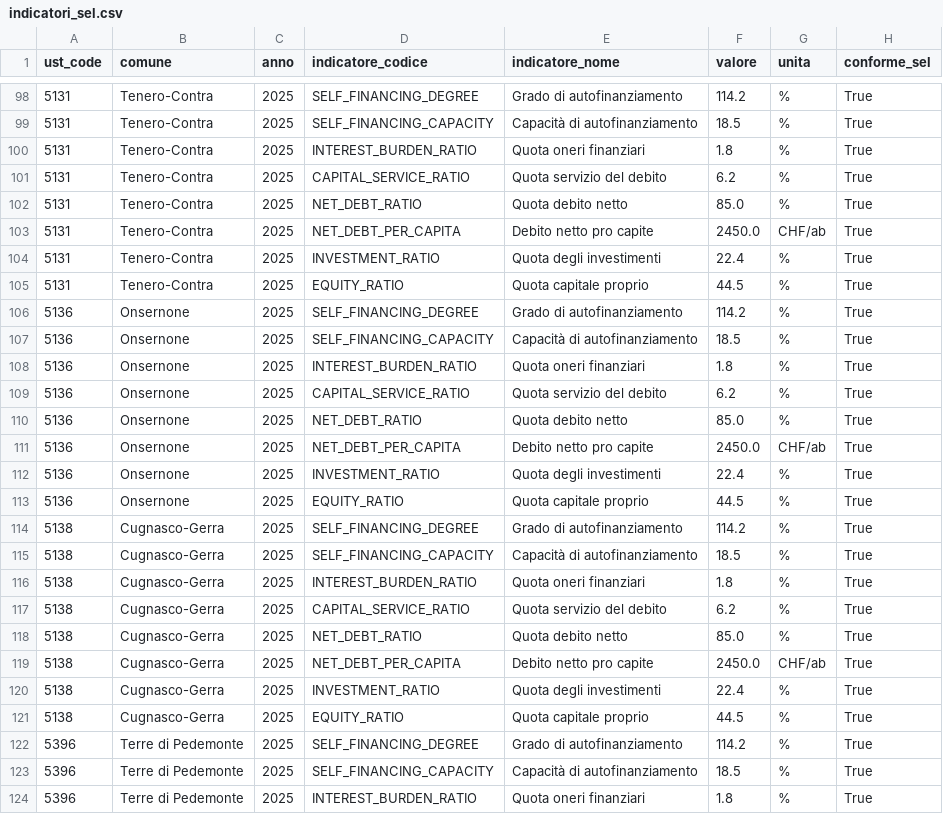
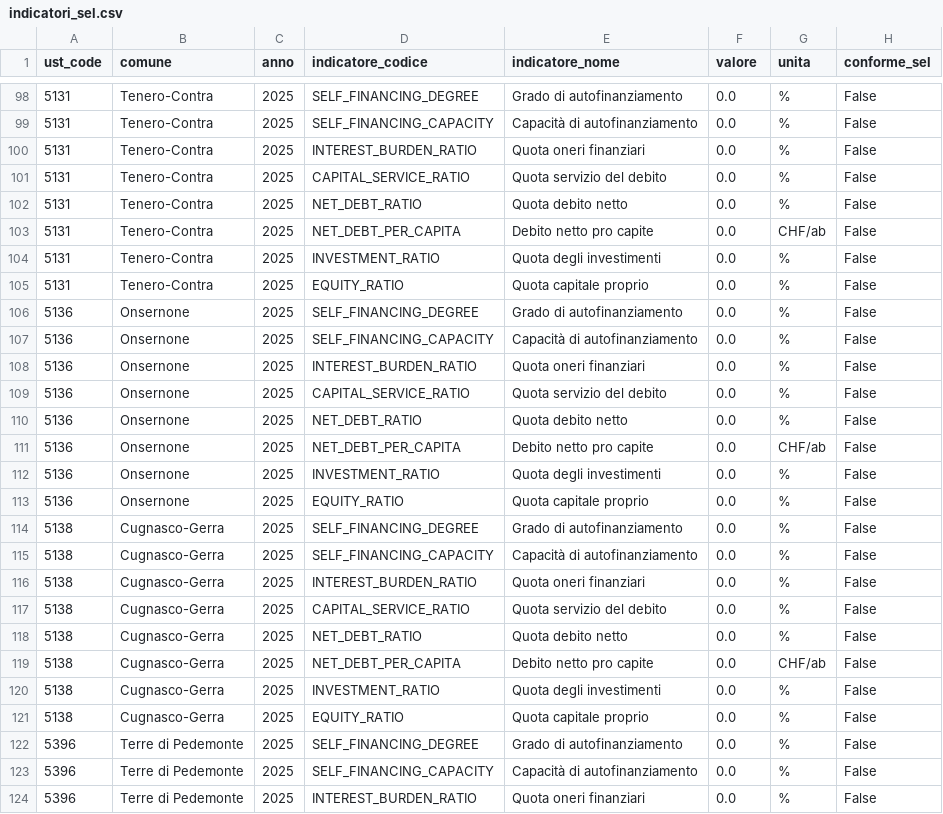
Before and after one commit to Toroinpiedi97/ofcl-locarnese, a CSV file: web/public/data/opendata/indicatori_sel.csv, drawn as a sheet; only a part is shown, gaps mark what is left out; the diff covers the shown part only.

```diff
--- a/web/public/data/opendata/indicatori_sel.csv
+++ b/web/public/data/opendata/indicatori_sel.csv
@@ -98,27 +98,27 @@ ust_code,comune,anno,indicatore_codice,indicatore_nome,valore,unita,conforme_sel
-5131,Tenero-Contra,2025,SELF_FINANCING_DEGREE,Grado di autofinanziamento,114.2,%,True
-5131,Tenero-Contra,2025,SELF_FINANCING_CAPACITY,Capacità di autofinanziamento,18.5,%,True
-5131,Tenero-Contra,2025,INTEREST_BURDEN_RATIO,Quota oneri finanziari,1.8,%,True
-5131,Tenero-Contra,2025,CAPITAL_SERVICE_RATIO,Quota servizio del debito,6.2,%,True
-5131,Tenero-Contra,2025,NET_DEBT_RATIO,Quota debito netto,85.0,%,True
-5131,Tenero-Contra,2025,NET_DEBT_PER_CAPITA,Debito netto pro capite,2450.0,CHF/ab,True
-5131,Tenero-Contra,2025,INVESTMENT_RATIO,Quota degli investimenti,22.4,%,True
-5131,Tenero-Contra,2025,EQUITY_RATIO,Quota capitale proprio,44.5,%,True
-5136,Onsernone,2025,SELF_FINANCING_DEGREE,Grado di autofinanziamento,114.2,%,True
-5136,Onsernone,2025,SELF_FINANCING_CAPACITY,Capacità di autofinanziamento,18.5,%,True
-5136,Onsernone,2025,INTEREST_BURDEN_RATIO,Quota oneri finanziari,1.8,%,True
-5136,Onsernone,2025,CAPITAL_SERVICE_RATIO,Quota servizio del debito,6.2,%,True
-5136,Onsernone,2025,NET_DEBT_RATIO,Quota debito netto,85.0,%,True
-5136,Onsernone,2025,NET_DEBT_PER_CAPITA,Debito netto pro capite,2450.0,CHF/ab,True
-5136,Onsernone,2025,INVESTMENT_RATIO,Quota degli investimenti,22.4,%,True
-5136,Onsernone,2025,EQUITY_RATIO,Quota capitale proprio,44.5,%,True
-5138,Cugnasco-Gerra,2025,SELF_FINANCING_DEGREE,Grado di autofinanziamento,114.2,%,True
-5138,Cugnasco-Gerra,2025,SELF_FINANCING_CAPACITY,Capacità di autofinanziamento,18.5,%,True
-5138,Cugnasco-Gerra,2025,INTEREST_BURDEN_RATIO,Quota oneri finanziari,1.8,%,True
-5138,Cugnasco-Gerra,2025,CAPITAL_SERVICE_RATIO,Quota servizio del debito,6.2,%,True
-5138,Cugnasco-Gerra,2025,NET_DEBT_RATIO,Quota debito netto,85.0,%,True
-5138,Cugnasco-Gerra,2025,NET_DEBT_PER_CAPITA,Debito netto pro capite,2450.0,CHF/ab,True
-5138,Cugnasco-Gerra,2025,INVESTMENT_RATIO,Quota degli investimenti,22.4,%,True
-5138,Cugnasco-Gerra,2025,EQUITY_RATIO,Quota capitale proprio,44.5,%,True
-5396,Terre di Pedemonte,2025,SELF_FINANCING_DEGREE,Grado di autofinanziamento,114.2,%,True
-5396,Terre di Pedemonte,2025,SELF_FINANCING_CAPACITY,Capacità di autofinanziamento,18.5,%,True
-5396,Terre di Pedemonte,2025,INTEREST_BURDEN_RATIO,Quota oneri finanziari,1.8,%,True
+5131,Tenero-Contra,2025,SELF_FINANCING_DEGREE,Grado di autofinanziamento,0.0,%,False
+5131,Tenero-Contra,2025,SELF_FINANCING_CAPACITY,Capacità di autofinanziamento,0.0,%,False
+5131,Tenero-Contra,2025,INTEREST_BURDEN_RATIO,Quota oneri finanziari,0.0,%,False
+5131,Tenero-Contra,2025,CAPITAL_SERVICE_RATIO,Quota servizio del debito,0.0,%,False
+5131,Tenero-Contra,2025,NET_DEBT_RATIO,Quota debito netto,0.0,%,False
+5131,Tenero-Contra,2025,NET_DEBT_PER_CAPITA,Debito netto pro capite,0.0,CHF/ab,False
+5131,Tenero-Contra,2025,INVESTMENT_RATIO,Quota degli investimenti,0.0,%,False
+5131,Tenero-Contra,2025,EQUITY_RATIO,Quota capitale proprio,0.0,%,False
+5136,Onsernone,2025,SELF_FINANCING_DEGREE,Grado di autofinanziamento,0.0,%,False
+5136,Onsernone,2025,SELF_FINANCING_CAPACITY,Capacità di autofinanziamento,0.0,%,False
+5136,Onsernone,2025,INTEREST_BURDEN_RATIO,Quota oneri finanziari,0.0,%,False
+5136,Onsernone,2025,CAPITAL_SERVICE_RATIO,Quota servizio del debito,0.0,%,False
+5136,Onsernone,2025,NET_DEBT_RATIO,Quota debito netto,0.0,%,False
+5136,Onsernone,2025,NET_DEBT_PER_CAPITA,Debito netto pro capite,0.0,CHF/ab,False
+5136,Onsernone,2025,INVESTMENT_RATIO,Quota degli investimenti,0.0,%,False
+5136,Onsernone,2025,EQUITY_RATIO,Quota capitale proprio,0.0,%,False
+5138,Cugnasco-Gerra,2025,SELF_FINANCING_DEGREE,Grado di autofinanziamento,0.0,%,False
+5138,Cugnasco-Gerra,2025,SELF_FINANCING_CAPACITY,Capacità di autofinanziamento,0.0,%,False
+5138,Cugnasco-Gerra,2025,INTEREST_BURDEN_RATIO,Quota oneri finanziari,0.0,%,False
+5138,Cugnasco-Gerra,2025,CAPITAL_SERVICE_RATIO,Quota servizio del debito,0.0,%,False
+5138,Cugnasco-Gerra,2025,NET_DEBT_RATIO,Quota debito netto,0.0,%,False
+5138,Cugnasco-Gerra,2025,NET_DEBT_PER_CAPITA,Debito netto pro capite,0.0,CHF/ab,False
+5138,Cugnasco-Gerra,2025,INVESTMENT_RATIO,Quota degli investimenti,0.0,%,False
+5138,Cugnasco-Gerra,2025,EQUITY_RATIO,Quota capitale proprio,0.0,%,False
+5396,Terre di Pedemonte,2025,SELF_FINANCING_DEGREE,Grado di autofinanziamento,0.0,%,False
+5396,Terre di Pedemonte,2025,SELF_FINANCING_CAPACITY,Capacità di autofinanziamento,0.0,%,False
+5396,Terre di Pedemonte,2025,INTEREST_BURDEN_RATIO,Quota oneri finanziari,0.0,%,False
```
Also changed, not shown: 145 edited cells elsewhere in this file, web/public/data/opendata/bilanci_mca2.csv, web/public/data/opendata/bilanci_mca2_excel_ch.csv, 35 other files.
